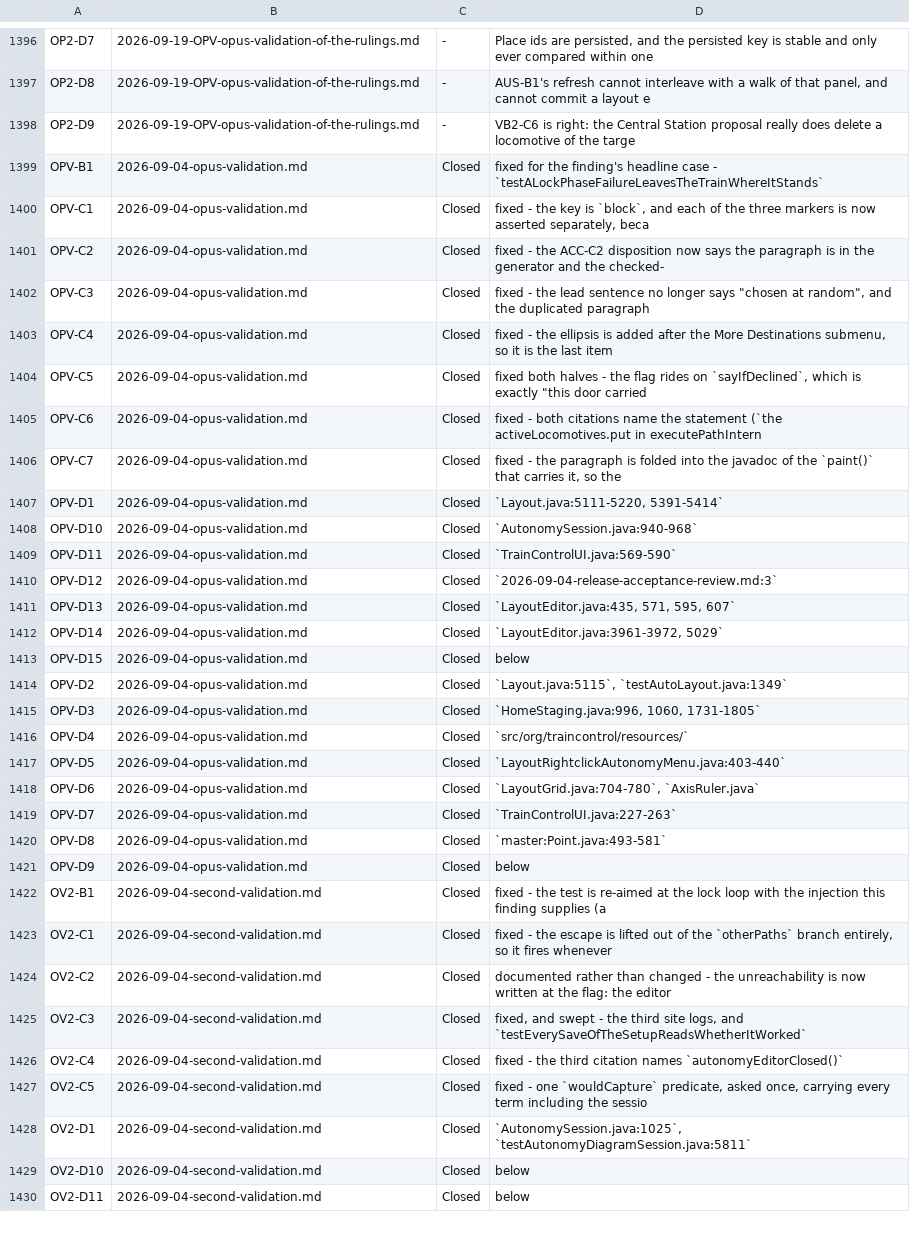
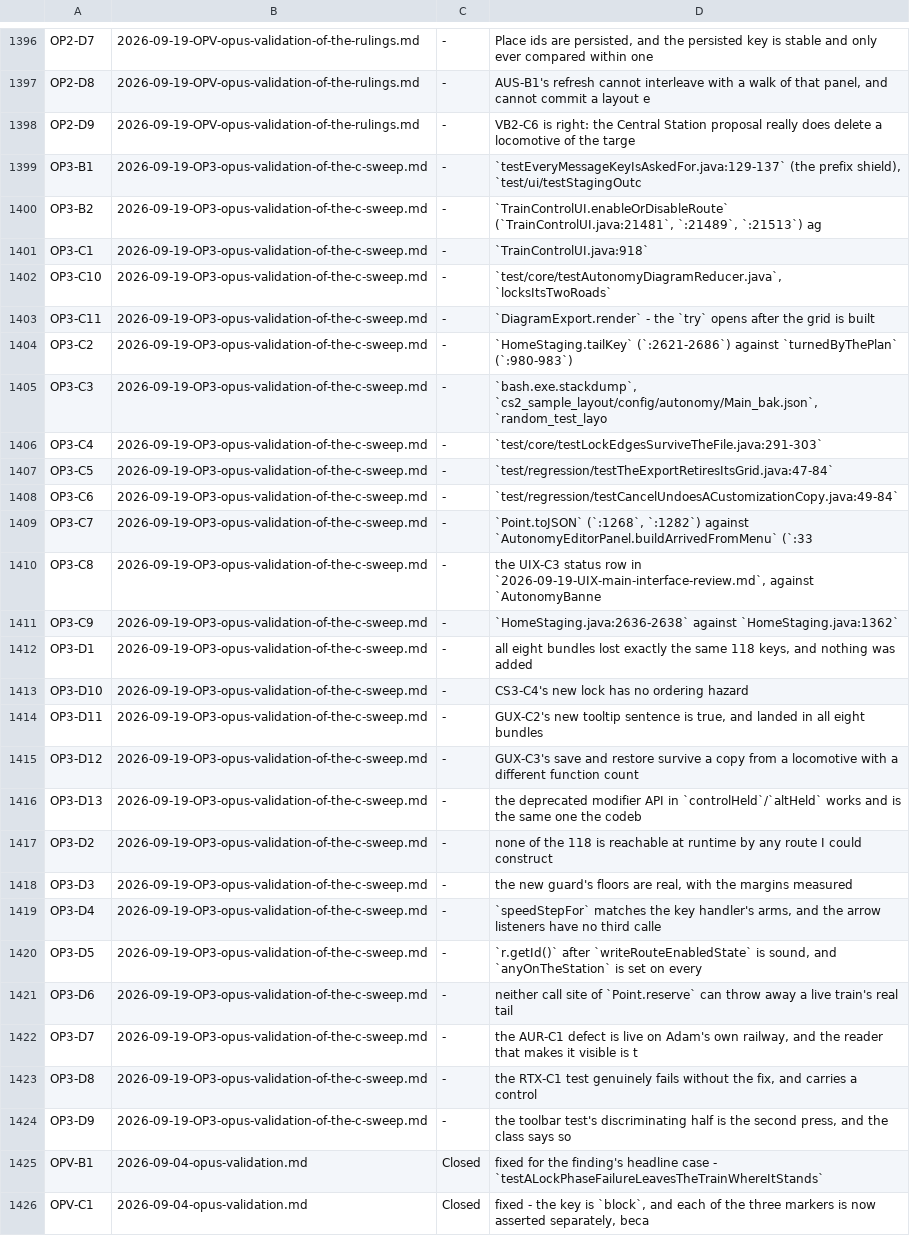
Before and after one commit to bob123456678/TrainControl, a TSV file: docs/manual-tests/findings.tsv, drawn as a sheet; only a part is shown, gaps mark what is left out; the shorter side is filled out with more unchanged rows.

```diff
--- a/docs/manual-tests/findings.tsv
+++ b/docs/manual-tests/findings.tsv
@@ -1398,2 +1398,28 @@ OP2-D8	2026-09-19-OPV-opus-validation-of-the-rulings.md	-	AUS-B1's refresh canno
 OP2-D9	2026-09-19-OPV-opus-validation-of-the-rulings.md	-	VB2-C6 is right: the Central Station proposal really does delete a locomotive of the targe
+OP3-B1	2026-09-19-OP3-opus-validation-of-the-c-sweep.md	-	`testEveryMessageKeyIsAskedFor.java:129-137` (the prefix shield), `test/ui/testStagingOutc
+OP3-B2	2026-09-19-OP3-opus-validation-of-the-c-sweep.md	-	`TrainControlUI.enableOrDisableRoute` (`TrainControlUI.java:21481`, `:21489`, `:21513`) ag
+OP3-C1	2026-09-19-OP3-opus-validation-of-the-c-sweep.md	-	`TrainControlUI.java:918`
+OP3-C10	2026-09-19-OP3-opus-validation-of-the-c-sweep.md	-	`test/core/testAutonomyDiagramReducer.java`, `locksItsTwoRoads`
+OP3-C11	2026-09-19-OP3-opus-validation-of-the-c-sweep.md	-	`DiagramExport.render` - the `try` opens after the grid is built
+OP3-C2	2026-09-19-OP3-opus-validation-of-the-c-sweep.md	-	`HomeStaging.tailKey` (`:2621-2686`) against `turnedByThePlan` (`:980-983`)
+OP3-C3	2026-09-19-OP3-opus-validation-of-the-c-sweep.md	-	`bash.exe.stackdump`, `cs2_sample_layout/config/autonomy/Main_bak.json`, `random_test_layo
+OP3-C4	2026-09-19-OP3-opus-validation-of-the-c-sweep.md	-	`test/core/testLockEdgesSurviveTheFile.java:291-303`
+OP3-C5	2026-09-19-OP3-opus-validation-of-the-c-sweep.md	-	`test/regression/testTheExportRetiresItsGrid.java:47-84`
+OP3-C6	2026-09-19-OP3-opus-validation-of-the-c-sweep.md	-	`test/regression/testCancelUndoesACustomizationCopy.java:49-84`
+OP3-C7	2026-09-19-OP3-opus-validation-of-the-c-sweep.md	-	`Point.toJSON` (`:1268`, `:1282`) against `AutonomyEditorPanel.buildArrivedFromMenu` (`:33
+OP3-C8	2026-09-19-OP3-opus-validation-of-the-c-sweep.md	-	the UIX-C3 status row in `2026-09-19-UIX-main-interface-review.md`, against `AutonomyBanne
+OP3-C9	2026-09-19-OP3-opus-validation-of-the-c-sweep.md	-	`HomeStaging.java:2636-2638` against `HomeStaging.java:1362`
+OP3-D1	2026-09-19-OP3-opus-validation-of-the-c-sweep.md	-	all eight bundles lost exactly the same 118 keys, and nothing was added
+OP3-D10	2026-09-19-OP3-opus-validation-of-the-c-sweep.md	-	CS3-C4's new lock has no ordering hazard
+OP3-D11	2026-09-19-OP3-opus-validation-of-the-c-sweep.md	-	GUX-C2's new tooltip sentence is true, and landed in all eight bundles
+OP3-D12	2026-09-19-OP3-opus-validation-of-the-c-sweep.md	-	GUX-C3's save and restore survive a copy from a locomotive with a different function count
+OP3-D13	2026-09-19-OP3-opus-validation-of-the-c-sweep.md	-	the deprecated modifier API in `controlHeld`/`altHeld` works and is the same one the codeb
+OP3-D2	2026-09-19-OP3-opus-validation-of-the-c-sweep.md	-	none of the 118 is reachable at runtime by any route I could construct
+OP3-D3	2026-09-19-OP3-opus-validation-of-the-c-sweep.md	-	the new guard's floors are real, with the margins measured
+OP3-D4	2026-09-19-OP3-opus-validation-of-the-c-sweep.md	-	`speedStepFor` matches the key handler's arms, and the arrow listeners have no third calle
+OP3-D5	2026-09-19-OP3-opus-validation-of-the-c-sweep.md	-	`r.getId()` after `writeRouteEnabledState` is sound, and `anyOnTheStation` is set on every
+OP3-D6	2026-09-19-OP3-opus-validation-of-the-c-sweep.md	-	neither call site of `Point.reserve` can throw away a live train's real tail
+OP3-D7	2026-09-19-OP3-opus-validation-of-the-c-sweep.md	-	the AUR-C1 defect is live on Adam's own railway, and the reader that makes it visible is t
+OP3-D8	2026-09-19-OP3-opus-validation-of-the-c-sweep.md	-	the RTX-C1 test genuinely fails without the fix, and carries a control
+OP3-D9	2026-09-19-OP3-opus-validation-of-the-c-sweep.md	-	the toolbar test's discriminating half is the second press, and the class says so
 OPV-B1	2026-09-04-opus-validation.md	Closed	fixed for the finding's headline case - `testALockPhaseFailureLeavesTheTrainWhereItStands`
```
Also changed, not shown: 27 other files.
